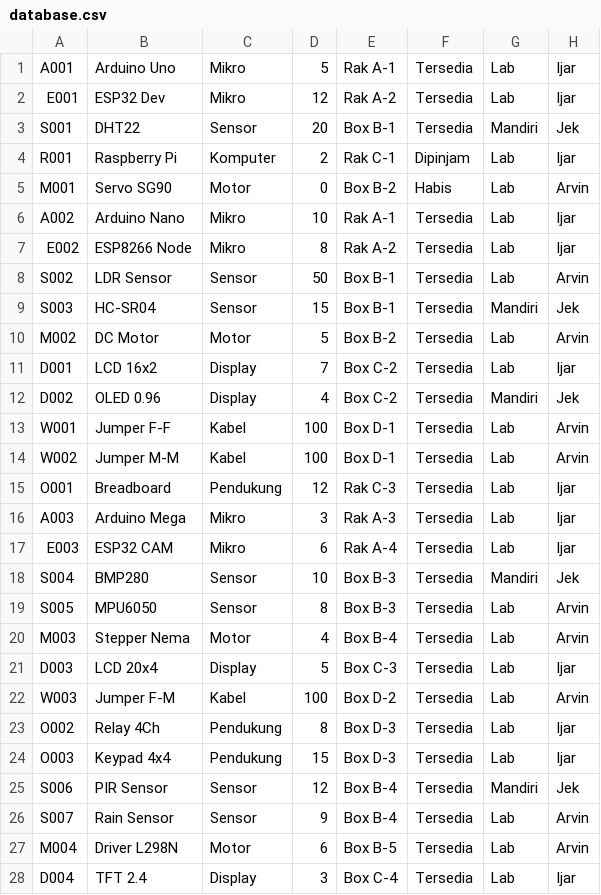
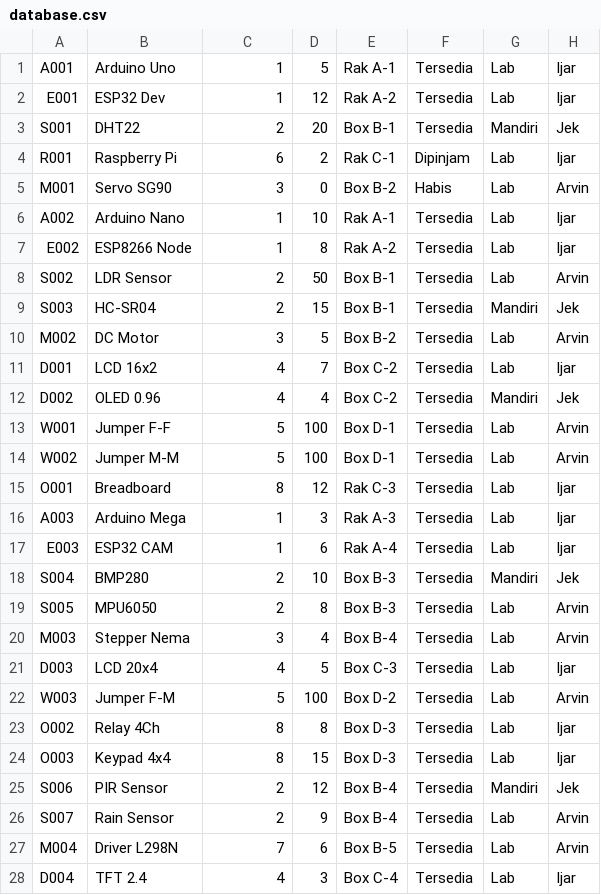
Before and after one commit to AlfatihahNW/TubesPMP, a CSV file: database.csv, drawn as a sheet; only a part is shown; the diff covers the shown part only.

Commit message:
chore: edit dan sesuaikan database supaya kategorinya pakai angka saja

```diff
--- a/database.csv
+++ b/database.csv
@@ -1,28 +1,28 @@
-A001;Arduino Uno;Mikro;5;Rak A-1;Tersedia;Lab;Ijar
-E001;ESP32 Dev;Mikro;12;Rak A-2;Tersedia;Lab;Ijar
-S001;DHT22;Sensor;20;Box B-1;Tersedia;Mandiri;Jek
-R001;Raspberry Pi;Komputer;2;Rak C-1;Dipinjam;Lab;Ijar
-M001;Servo SG90;Motor;0;Box B-2;Habis;Lab;Arvin
-A002;Arduino Nano;Mikro;10;Rak A-1;Tersedia;Lab;Ijar
-E002;ESP8266 Node;Mikro;8;Rak A-2;Tersedia;Lab;Ijar
-S002;LDR Sensor;Sensor;50;Box B-1;Tersedia;Lab;Arvin
-S003;HC-SR04;Sensor;15;Box B-1;Tersedia;Mandiri;Jek
-M002;DC Motor;Motor;5;Box B-2;Tersedia;Lab;Arvin
-D001;LCD 16x2;Display;7;Box C-2;Tersedia;Lab;Ijar
-D002;OLED 0.96;Display;4;Box C-2;Tersedia;Mandiri;Jek
-W001;Jumper F-F;Kabel;100;Box D-1;Tersedia;Lab;Arvin
-W002;Jumper M-M;Kabel;100;Box D-1;Tersedia;Lab;Arvin
-O001;Breadboard;Pendukung;12;Rak C-3;Tersedia;Lab;Ijar
-A003;Arduino Mega;Mikro;3;Rak A-3;Tersedia;Lab;Ijar
-E003;ESP32 CAM;Mikro;6;Rak A-4;Tersedia;Lab;Ijar
-S004;BMP280;Sensor;10;Box B-3;Tersedia;Mandiri;Jek
-S005;MPU6050;Sensor;8;Box B-3;Tersedia;Lab;Arvin
-M003;Stepper Nema;Motor;4;Box B-4;Tersedia;Lab;Arvin
-D003;LCD 20x4;Display;5;Box C-3;Tersedia;Lab;Ijar
-W003;Jumper F-M;Kabel;100;Box D-2;Tersedia;Lab;Arvin
-O002;Relay 4Ch;Pendukung;8;Box D-3;Tersedia;Lab;Ijar
-O003;Keypad 4x4;Pendukung;15;Box D-3;Tersedia;Lab;Ijar
-S006;PIR Sensor;Sensor;12;Box B-4;Tersedia;Mandiri;Jek
-S007;Rain Sensor;Sensor;9;Box B-4;Tersedia;Lab;Arvin
-M004;Driver L298N;Motor;6;Box B-5;Tersedia;Lab;Arvin
-D004;TFT 2.4;Display;3;Box C-4;Tersedia;Lab;Ijar
+A001;Arduino Uno;1;5;Rak A-1;Tersedia;Lab;Ijar
+E001;ESP32 Dev;1;12;Rak A-2;Tersedia;Lab;Ijar
+S001;DHT22;2;20;Box B-1;Tersedia;Mandiri;Jek
+R001;Raspberry Pi;6;2;Rak C-1;Dipinjam;Lab;Ijar
+M001;Servo SG90;3;0;Box B-2;Habis;Lab;Arvin
+A002;Arduino Nano;1;10;Rak A-1;Tersedia;Lab;Ijar
+E002;ESP8266 Node;1;8;Rak A-2;Tersedia;Lab;Ijar
+S002;LDR Sensor;2;50;Box B-1;Tersedia;Lab;Arvin
+S003;HC-SR04;2;15;Box B-1;Tersedia;Mandiri;Jek
+M002;DC Motor;3;5;Box B-2;Tersedia;Lab;Arvin
+D001;LCD 16x2;4;7;Box C-2;Tersedia;Lab;Ijar
+D002;OLED 0.96;4;4;Box C-2;Tersedia;Mandiri;Jek
+W001;Jumper F-F;5;100;Box D-1;Tersedia;Lab;Arvin
+W002;Jumper M-M;5;100;Box D-1;Tersedia;Lab;Arvin
+O001;Breadboard;8;12;Rak C-3;Tersedia;Lab;Ijar
+A003;Arduino Mega;1;3;Rak A-3;Tersedia;Lab;Ijar
+E003;ESP32 CAM;1;6;Rak A-4;Tersedia;Lab;Ijar
+S004;BMP280;2;10;Box B-3;Tersedia;Mandiri;Jek
+S005;MPU6050;2;8;Box B-3;Tersedia;Lab;Arvin
+M003;Stepper Nema;3;4;Box B-4;Tersedia;Lab;Arvin
+D003;LCD 20x4;4;5;Box C-3;Tersedia;Lab;Ijar
+W003;Jumper F-M;5;100;Box D-2;Tersedia;Lab;Arvin
+O002;Relay 4Ch;8;8;Box D-3;Tersedia;Lab;Ijar
+O003;Keypad 4x4;8;15;Box D-3;Tersedia;Lab;Ijar
+S006;PIR Sensor;2;12;Box B-4;Tersedia;Mandiri;Jek
+S007;Rain Sensor;2;9;Box B-4;Tersedia;Lab;Arvin
+M004;Driver L298N;7;6;Box B-5;Tersedia;Lab;Arvin
+D004;TFT 2.4;4;3;Box C-4;Tersedia;Lab;Ijar
```
Also changed, not shown: 2 edited cells elsewhere in this file.
